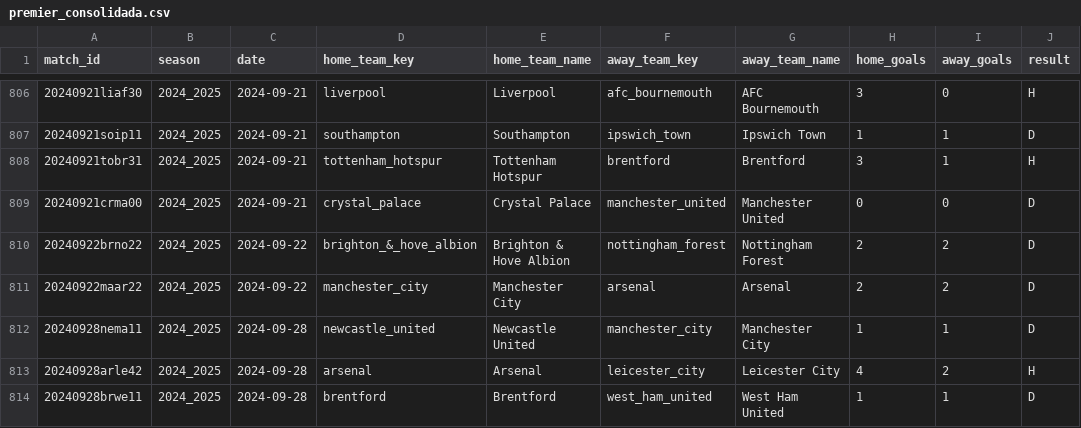
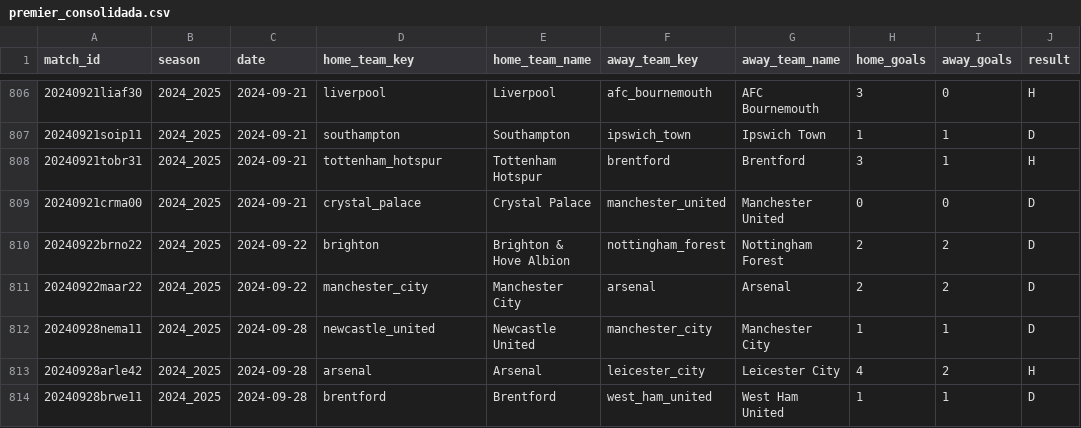
Before and after one commit to 450fausto/Premier_web_scraping, a CSV file: premier_consolidada.csv, drawn as a sheet; only a part is shown, gaps mark what is left out; the diff covers the shown part only; the diff names each change by its address in the sheet, - before the commit and + after, or states it on an @@ line.

```diff
--- a/premier_consolidada.csv
+++ b/premier_consolidada.csv
-D810 (home_team_key): brighton_&_hove_albion
+D810 (home_team_key): brighton
```
Also changed, not shown: 151 edited cells elsewhere in this file.
